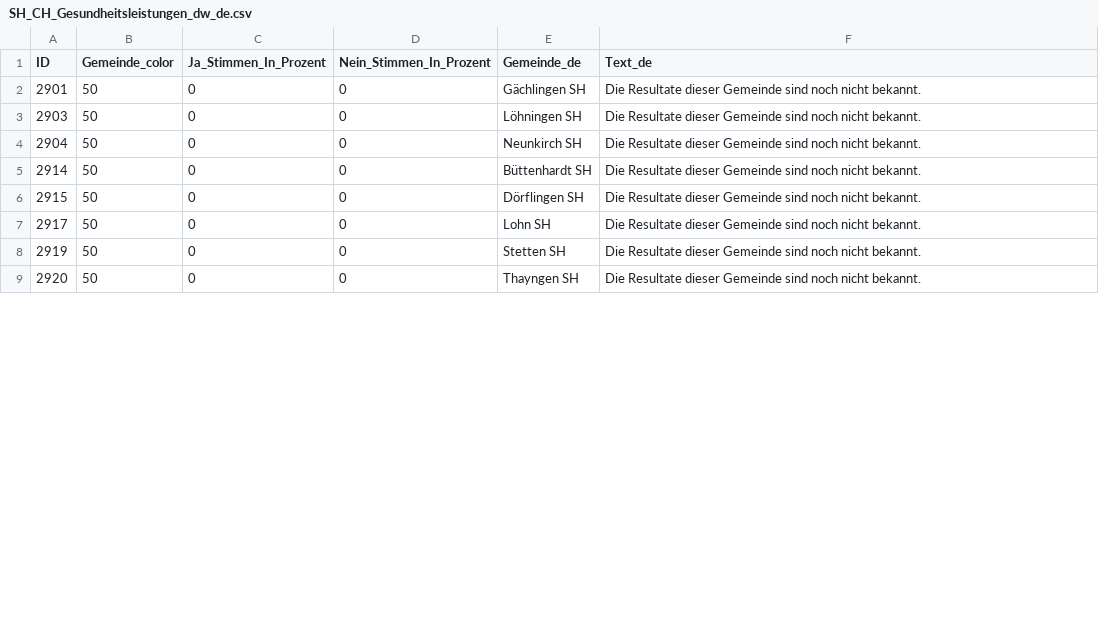
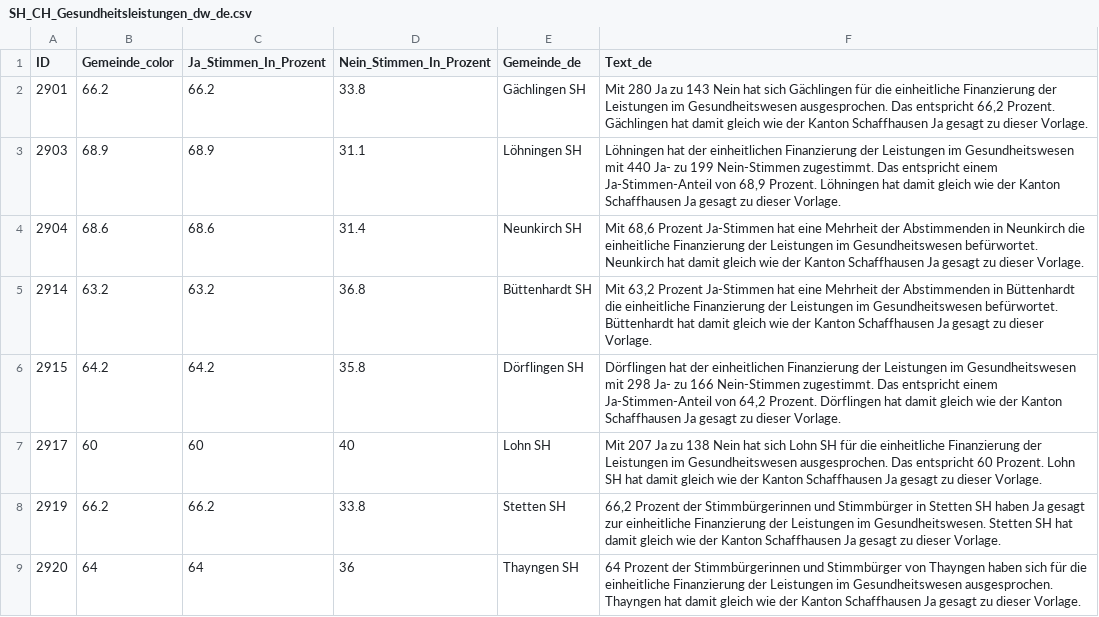
Before and after one commit to awp-finanznachrichten/lena_november2024, a CSV file: Output_Cantons/SH_CH_Gesundheitsleistungen_dw_de.csv, drawn as a sheet; only a part is shown; the diff covers the shown part only.

```diff
--- a/Output_Cantons/SH_CH_Gesundheitsleistungen_dw_de.csv
+++ b/Output_Cantons/SH_CH_Gesundheitsleistungen_dw_de.csv
@@ -1,9 +1,9 @@
 "ID","Gemeinde_color","Ja_Stimmen_In_Prozent","Nein_Stimmen_In_Prozent","Gemeinde_de","Text_de"
-2901,50,0,0,"Gächlingen SH","Die Resultate dieser Gemeinde sind noch nicht bekannt."
-2903,50,0,0,"Löhningen SH","Die Resultate dieser Gemeinde sind noch nicht bekannt."
-2904,50,0,0,"Neunkirch SH","Die Resultate dieser Gemeinde sind noch nicht bekannt."
-2914,50,0,0,"Büttenhardt SH","Die Resultate dieser Gemeinde sind noch nicht bekannt."
-2915,50,0,0,"Dörflingen SH","Die Resultate dieser Gemeinde sind noch nicht bekannt."
-2917,50,0,0,"Lohn SH","Die Resultate dieser Gemeinde sind noch nicht bekannt."
-2919,50,0,0,"Stetten SH","Die Resultate dieser Gemeinde sind noch nicht bekannt."
-2920,50,0,0,"Thayngen SH","Die Resultate dieser Gemeinde sind noch nicht bekannt."
+2901,66.2,66.2,33.8,"Gächlingen SH","Mit 280 Ja zu 143 Nein hat sich Gächlingen für die einheitliche Finanzierung der Leistungen im Gesundheitswesen ausgesprochen. Das entspricht 66,2 Prozent. Gächlingen hat damit gleich wie der Kanton Schaffhausen Ja gesagt zu dieser Vorlage."
+2903,68.9,68.9,31.1,"Löhningen SH","Löhningen hat der einheitlichen Finanzierung der Leistungen im Gesundheitswesen mit 440 Ja- zu 199 Nein-Stimmen zugestimmt. Das entspricht einem Ja-Stimmen-Anteil von 68,9 Prozent. Löhningen hat damit gleich wie der Kanton Schaffhausen Ja gesagt zu dieser Vorlage."
+2904,68.6,68.6,31.4,"Neunkirch SH","Mit 68,6 Prozent Ja-Stimmen hat eine Mehrheit der Abstimmenden in Neunkirch die einheitliche Finanzierung der Leistungen im Gesundheitswesen befürwortet. Neunkirch hat damit gleich wie der Kanton Schaffhausen Ja gesagt zu dieser Vorlage."
+2914,63.2,63.2,36.8,"Büttenhardt SH","Mit 63,2 Prozent Ja-Stimmen hat eine Mehrheit der Abstimmenden in Büttenhardt die einheitliche Finanzierung der Leistungen im Gesundheitswesen befürwortet. Büttenhardt hat damit gleich wie der Kanton Schaffhausen Ja gesagt zu dieser Vorlage."
+2915,64.2,64.2,35.8,"Dörflingen SH","Dörflingen hat der einheitlichen Finanzierung der Leistungen im Gesundheitswesen mit 298 Ja- zu 166 Nein-Stimmen zugestimmt. Das entspricht einem Ja-Stimmen-Anteil von 64,2 Prozent. Dörflingen hat damit gleich wie der Kanton Schaffhausen Ja gesagt zu dieser Vorlage."
+2917,60,60,40,"Lohn SH","Mit 207 Ja zu 138 Nein hat sich Lohn SH für die einheitliche Finanzierung der Leistungen im Gesundheitswesen ausgesprochen. Das entspricht 60 Prozent. Lohn SH hat damit gleich wie der Kanton Schaffhausen Ja gesagt zu dieser Vorlage."
+2919,66.2,66.2,33.8,"Stetten SH","66,2 Prozent der Stimmbürgerinnen und Stimmbürger in Stetten SH haben Ja gesagt zur einheitliche Finanzierung der Leistungen im Gesundheitswesen. Stetten SH hat damit gleich wie der Kanton Schaffhausen Ja gesagt zu dieser Vorlage."
+2920,64,64,36,"Thayngen SH","64 Prozent der Stimmbürgerinnen und Stimmbürger von Thayngen haben sich für die einheitliche Finanzierung der Leistungen im Gesundheitswesen ausgesprochen. Thayngen hat damit gleich wie der Kanton Schaffhausen Ja gesagt zu dieser Vorlage."
```
Also changed, not shown: 72 edited cells elsewhere in this file, Output_Cantons/SH_CH_Mietrecht_Kuendigung_dw_de.csv, Output_Cantons/SH_CH_Mietrecht_Untermiete_dw_de.csv, 26 other files.
